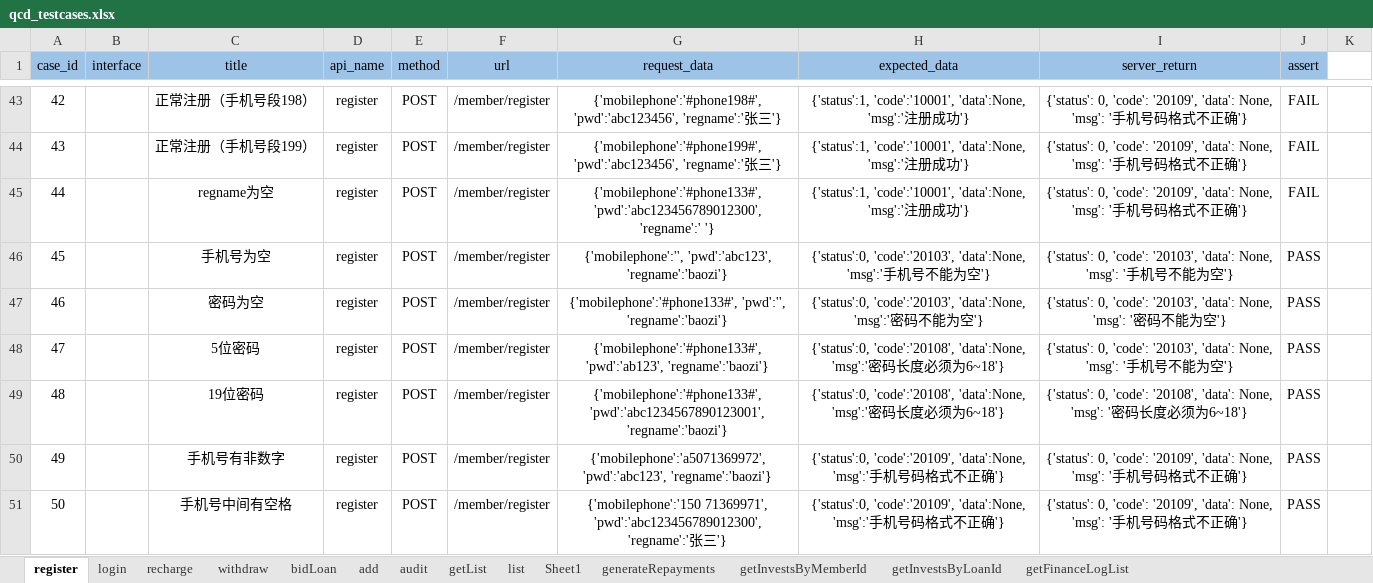
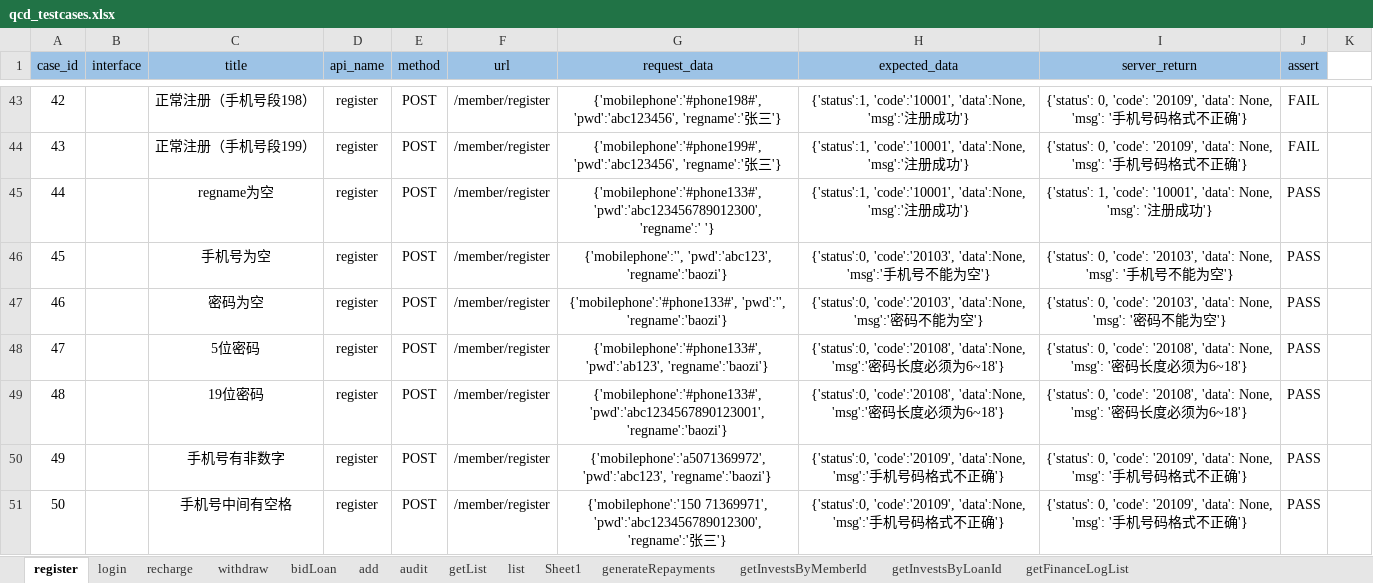
Before and after one commit to 2020668/api_test_tencent_cloud, an Excel workbook: data/qcd_testcases.xlsx, sheet register, drawn as a sheet; only a part is shown, gaps mark what is left out; values as stored, in another font and other column widths than the file's, no borders; conditional formats not drawn; the diff names each change by its address in the sheet, - before the commit and + after, or states it on an @@ line.

```diff
--- a/data/qcd_testcases.xlsx (sheet register)
+++ b/data/qcd_testcases.xlsx (sheet register)
-I45 (server_return): {'status': 0, 'code': '20109', 'data': None, 'msg': '手机号码格式不正确'}
+I45 (server_return): {'status': 1, 'code': '10001', 'data': None, 'msg': '注册成功'}
-J45 (assert): FAIL
+J45 (assert): PASS
-I48 (server_return): …0, 'code': '20103', 'data': None, 'msg': '手机号不能为空'}
+I48 (server_return): …0, 'code': '20108', 'data': None, 'msg': '密码长度必须为6~18'}
```
Also changed, not shown: 10 other files.
